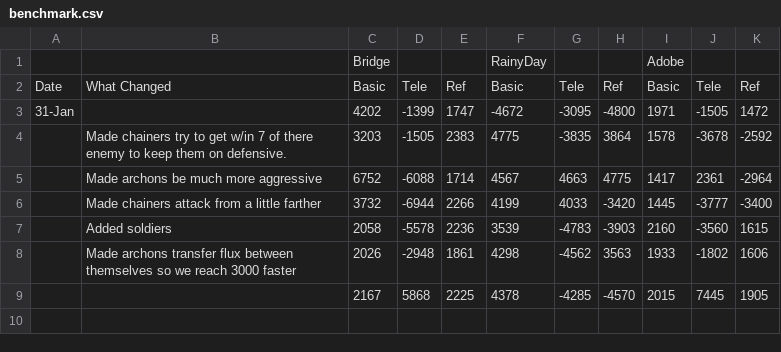
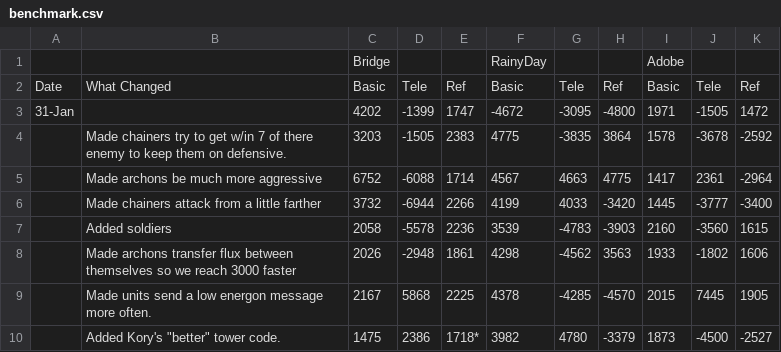
Before and after one commit to ajpalkovic/b2010, a CSV file: benchmark.csv, drawn as a sheet.

Commit message:
Updated benchmark.csv

```diff
--- a/benchmark.csv
+++ b/benchmark.csv
@@ -8,2 +8,3 @@ Date,What Changed,Basic,Tele,Ref,Basic,Tele,Ref,Basic,Tele,Ref
 ,Made archons transfer flux between themselves so we reach 3000 faster,2026,-2948,1861,4298,-4562,3563,1933,-1802,1606
-,,2167,5868,2225,4378,-4285,-4570,2015,7445,1905
+,Made units send a low energon message more often.,2167,5868,2225,4378,-4285,-4570,2015,7445,1905
+,"Added Kory's ""better"" tower code.",1475,2386,1718*,3982,4780,-3379,1873,-4500,-2527
```
Also changed, not shown: 1 other file.
